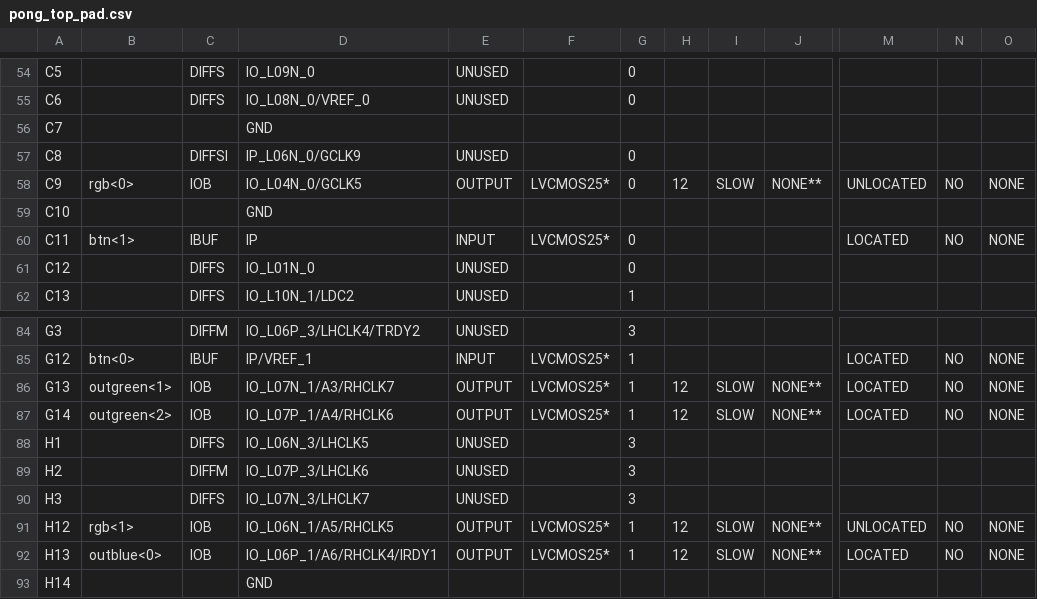
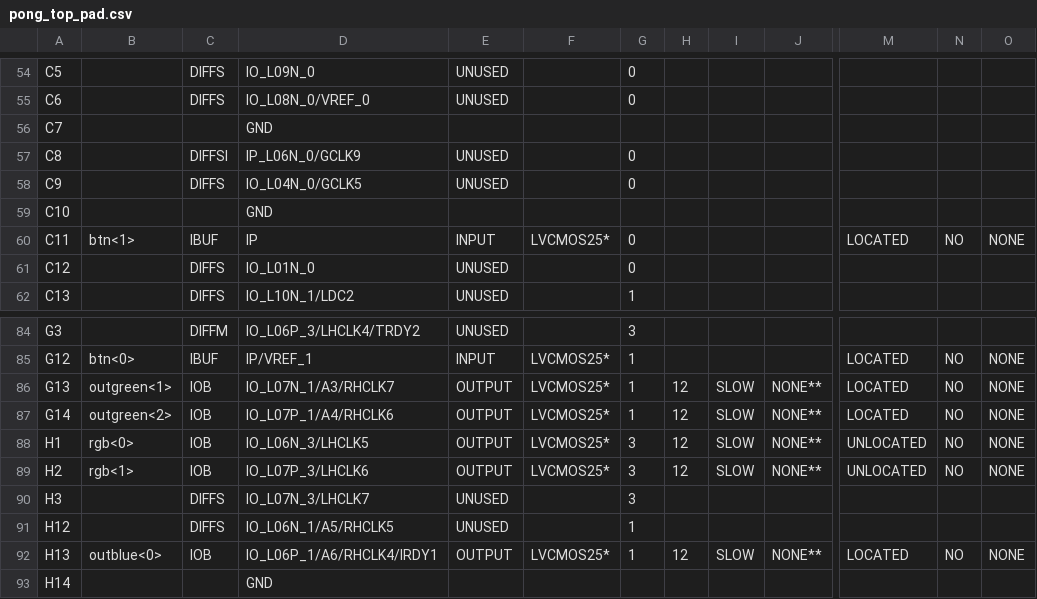
Before and after one commit to ekrov/SpaceInvaders, a CSV file: pong_top_pad.csv, drawn as a sheet; only a part is shown, gaps mark what is left out; the diff covers the shown part only; the diff names each change by its address in the sheet, - before the commit and + after, or states it on an @@ line.

```diff
--- a/pong_top_pad.csv
+++ b/pong_top_pad.csv
-B58: rgb<0>
+B58: (empty)
-C58: IOB
+C58: DIFFS
-E58: OUTPUT
+E58: UNUSED
-F58: LVCMOS25*
+F58: (empty)
-H58: 12
+H58: (empty)
-I58: SLOW
+I58: (empty)
-J58: NONE**
+J58: (empty)
-M58: UNLOCATED
+M58: (empty)
-N58: NO
+N58: (empty)
-O58: NONE
+O58: (empty)
-B88: (empty)
+B88: rgb<0>
-C88: DIFFS
+C88: IOB
-E88:E89: UNUSED
+E88:E89: OUTPUT
-F88:F89: (empty)
+F88:F89: LVCMOS25*
-H88:H89: (empty)
+H88:H89: 12
-I88:I89: (empty)
+I88:I89: SLOW
-J88:J89: (empty)
+J88:J89: NONE**
-M88:M89: (empty)
+M88:M89: UNLOCATED
-N88:N89: (empty)
+N88:N89: NO
-O88:O89: (empty)
+O88:O89: NONE
-B89: (empty)
+B89: rgb<1>
-C89: DIFFM
+C89: IOB
-B91: rgb<1>
+B91: (empty)
-C91: IOB
+C91: DIFFS
-E91: OUTPUT
+E91: UNUSED
-F91: LVCMOS25*
+F91: (empty)
-H91: 12
+H91: (empty)
-I91: SLOW
+I91: (empty)
-J91: NONE**
+J91: (empty)
-M91: UNLOCATED
+M91: (empty)
-N91: NO
+N91: (empty)
-O91: NONE
+O91: (empty)
```
Also changed, not shown: 20 edited cells elsewhere in this file, 48 other files.
